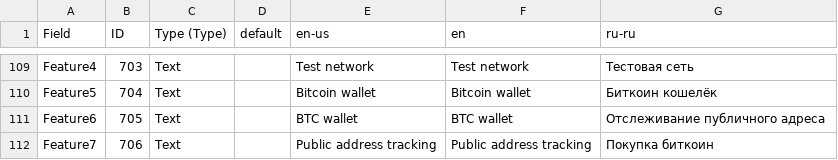
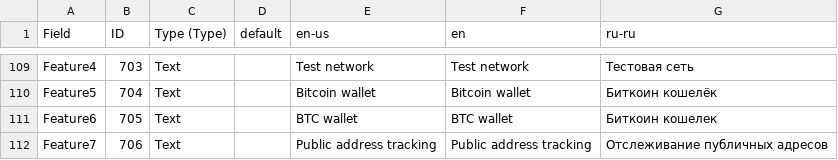
Before and after one commit to panteam-net/pt.BTC, a CSV file: Screenshots & Stores/pt.BTC.UWP/listingData9NRVR5Z2CWHW.csv, drawn as a sheet; only a part is shown, gaps mark what is left out; the diff covers the shown part only.

```diff
--- a/Screenshots & Stores/pt.BTC.UWP/listingData9NRVR5Z2CWHW.csv
+++ b/Screenshots & Stores/pt.BTC.UWP/listingData9NRVR5Z2CWHW.csv
@@ -281,3 +278,3 @@ Feature4,703,Text,,Test network,Test network,Тестовая сеть
 Feature5,704,Text,,Bitcoin wallet,Bitcoin wallet,Биткоин кошелёк
-Feature6,705,Text,,BTC wallet,BTC wallet,Отслеживание публичного адреса
-Feature7,706,Text,,Public address tracking,Public address tracking,Покупка биткоин
+Feature6,705,Text,,BTC wallet,BTC wallet,Биткоин кошелек
+Feature7,706,Text,,Public address tracking,Public address tracking,Отслеживание публичных адресов
```
Also changed, not shown: 5 edited cells elsewhere in this file, Screenshots & Stores/MyBitcoinWallet/listingData9NQ19N0HH724.csv, 7 other files.
